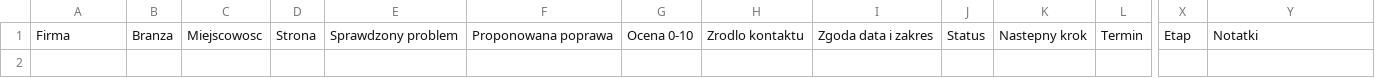
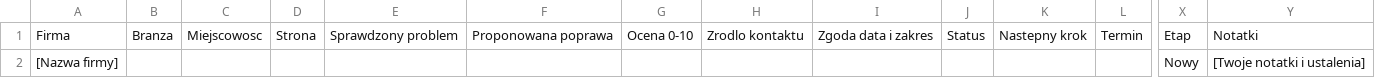
Before and after one commit to upwebpartners/panel-firm, a CSV file: szablon-klientow.csv, drawn as a sheet; only a part is shown, gaps mark what is left out; rows hold the shown columns only; the diff names each change by its address in the sheet, - before the commit and + after, or states it on an @@ line.

```diff
--- a/szablon-klientow.csv
+++ b/szablon-klientow.csv
+row 2: [Nazwa firmy] |  |  |  |  |  |  |  |  |  |  |  | Nowy | [Twoje notatki i ustalenia]
```
Also changed, not shown: 7 other files.
